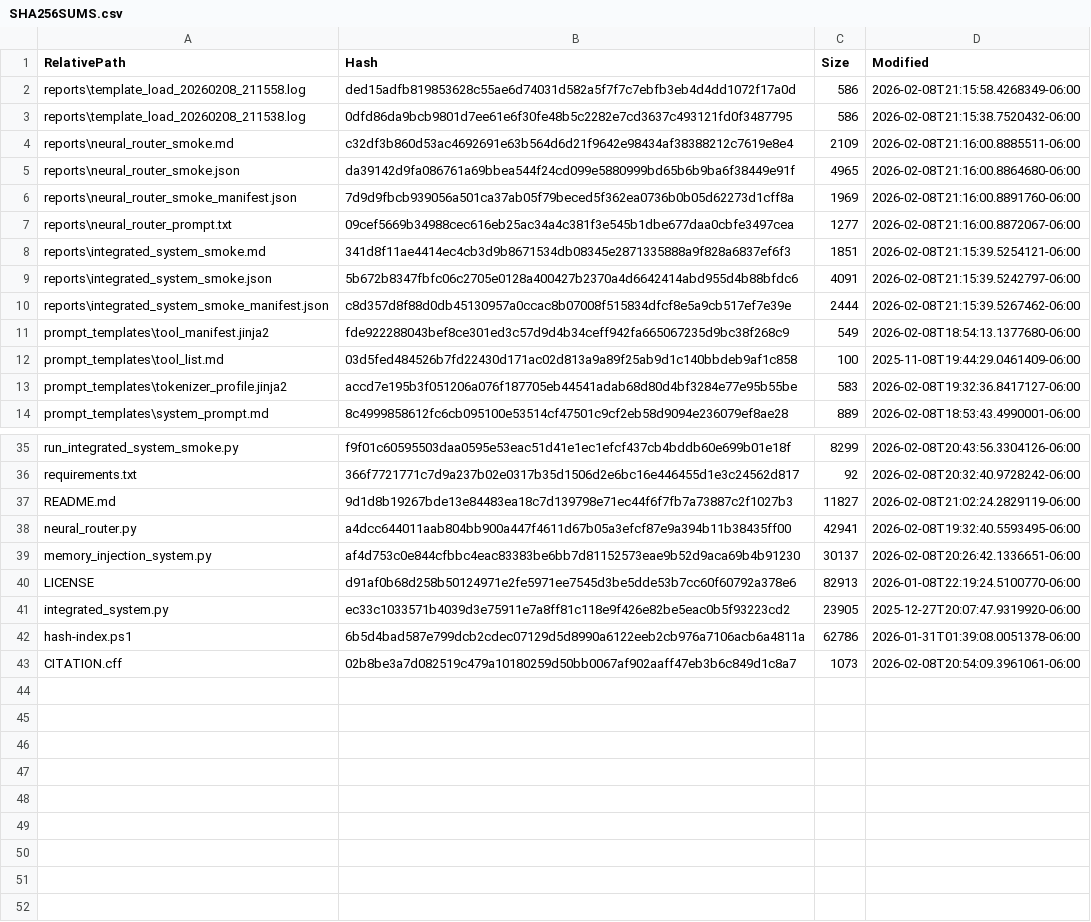
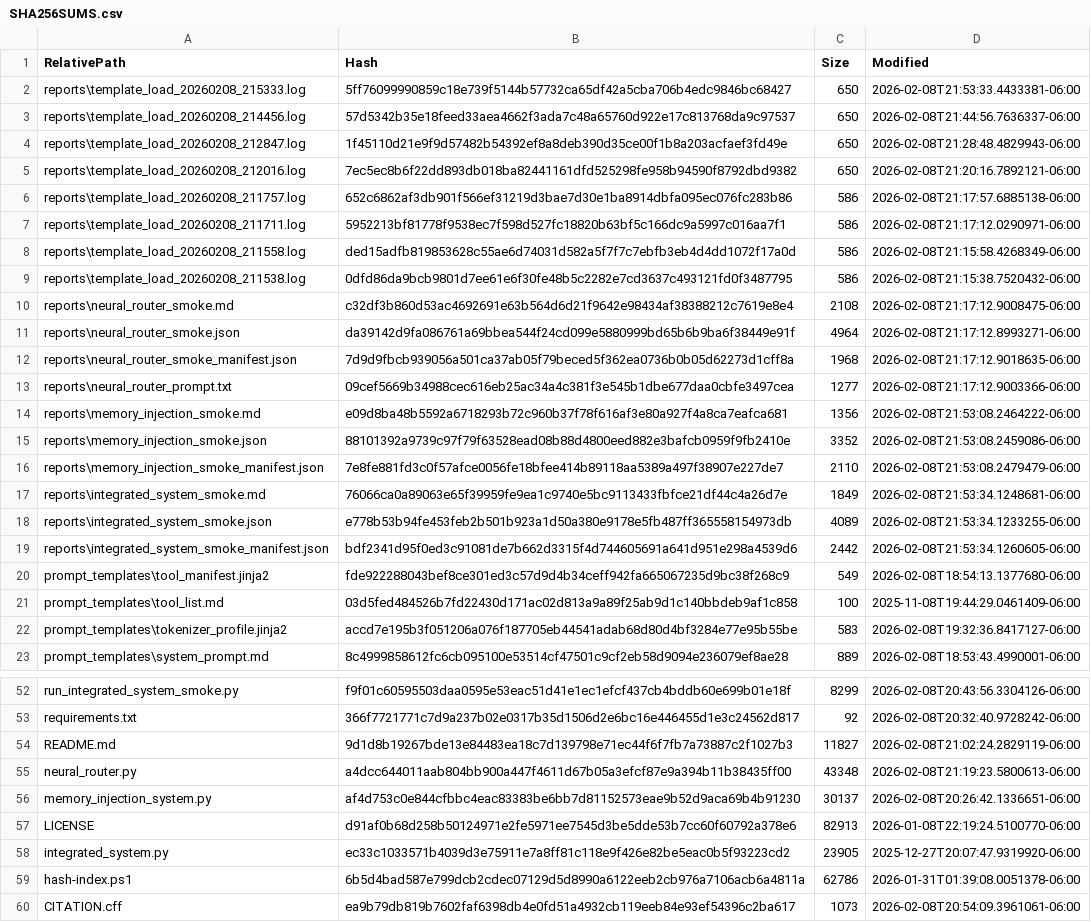
Before and after one commit to calisweetleaf/SOTA-Runtime-Core, a CSV file: SHA256SUMS.csv, drawn as a sheet; only a part is shown, gaps mark what is left out; the diff covers the shown part only.

```diff
--- a/SHA256SUMS.csv
+++ b/SHA256SUMS.csv
@@ -1,11 +1,20 @@
 "RelativePath","Hash","Size","Modified"
+"reports\template_load_20260208_215333.log","5ff76099990859c18e739f5144b57732ca65df42a5cba706b4edc9846bc68427","650","2026-02-08T21:53:33.4433381-06:00"
+"reports\template_load_20260208_214456.log","57d5342b35e18feed33aea4662f3ada7c48a65760d922e17c813768da9c97537","650","2026-02-08T21:44:56.7636337-06:00"
+"reports\template_load_20260208_212847.log","1f45110d21e9f9d57482b54392ef8a8deb390d35ce00f1b8a203acfaef3fd49e","650","2026-02-08T21:28:48.4829943-06:00"
+"reports\template_load_20260208_212016.log","7ec5ec8b6f22dd893db018ba82441161dfd525298fe958b94590f8792dbd9382","650","2026-02-08T21:20:16.7892121-06:00"
+"reports\template_load_20260208_211757.log","652c6862af3db901f566ef31219d3bae7d30e1ba8914dbfa095ec076fc283b86","586","2026-02-08T21:17:57.6885138-06:00"
+"reports\template_load_20260208_211711.log","5952213bf81778f9538ec7f598d527fc18820b63bf5c166dc9a5997c016aa7f1","586","2026-02-08T21:17:12.0290971-06:00"
 "reports\template_load_20260208_211558.log","ded15adfb819853628c55ae6d74031d582a5f7f7c7ebfb3eb4d4dd1072f17a0d","586","2026-02-08T21:15:58.4268349-06:00"
 "reports\template_load_20260208_211538.log","0dfd86da9bcb9801d7ee61e6f30fe48b5c2282e7cd3637c493121fd0f3487795","586","2026-02-08T21:15:38.7520432-06:00"
-"reports\neural_router_smoke.md","c32df3b860d53ac4692691e63b564d6d21f9642e98434af38388212c7619e8e4","2109","2026-02-08T21:16:00.8885511-06:00"
-"reports\neural_router_smoke.json","da39142d9fa086761a69bbea544f24cd099e5880999bd65b6b9ba6f38449e91f","4965","2026-02-08T21:16:00.8864680-06:00"
-"reports\neural_router_smoke_manifest.json","7d9d9fbcb939056a501ca37ab05f79beced5f362ea0736b0b05d62273d1cff8a","1969","2026-02-08T21:16:00.8891760-06:00"
-"reports\neural_router_prompt.txt","09cef5669b34988cec616eb25ac34a4c381f3e545b1dbe677daa0cbfe3497cea","1277","2026-02-08T21:16:00.8872067-06:00"
-"reports\integrated_system_smoke.md","341d8f11ae4414ec4cb3d9b8671534db08345e2871335888a9f828a6837ef6f3","1851","2026-02-08T21:15:39.5254121-06:00"
-"reports\integrated_system_smoke.json","5b672b8347fbfc06c2705e0128a400427b2370a4d6642414abd955d4b88bfdc6","4091","2026-02-08T21:15:39.5242797-06:00"
-"reports\integrated_system_smoke_manifest.json","c8d357d8f88d0db45130957a0ccac8b07008f515834dfcf8e5a9cb517ef7e39e","2444","2026-02-08T21:15:39.5267462-06:00"
+"reports\neural_router_smoke.md","c32df3b860d53ac4692691e63b564d6d21f9642e98434af38388212c7619e8e4","2108","2026-02-08T21:17:12.9008475-06:00"
+"reports\neural_router_smoke.json","da39142d9fa086761a69bbea544f24cd099e5880999bd65b6b9ba6f38449e91f","4964","2026-02-08T21:17:12.8993271-06:00"
+"reports\neural_router_smoke_manifest.json","7d9d9fbcb939056a501ca37ab05f79beced5f362ea0736b0b05d62273d1cff8a","1968","2026-02-08T21:17:12.9018635-06:00"
+"reports\neural_router_prompt.txt","09cef5669b34988cec616eb25ac34a4c381f3e545b1dbe677daa0cbfe3497cea","1277","2026-02-08T21:17:12.9003366-06:00"
+"reports\memory_injection_smoke.md","e09d8ba48b5592a6718293b72c960b37f78f616af3e80a927f4a8ca7eafca681","1356","2026-02-08T21:53:08.2464222-06:00"
+"reports\memory_injection_smoke.json","88101392a9739c97f79f63528ead08b88d4800eed882e3bafcb0959f9fb2410e","3352","2026-02-08T21:53:08.2459086-06:00"
+"reports\memory_injection_smoke_manifest.json","7e8fe881fd3c0f57afce0056fe18bfee414b89118aa5389a497f38907e227de7","2110","2026-02-08T21:53:08.2479479-06:00"
+"reports\integrated_system_smoke.md","76066ca0a89063e65f39959fe9ea1c9740e5bc9113433fbfce21df44c4a26d7e","1849","2026-02-08T21:53:34.1248681-06:00"
+"reports\integrated_system_smoke.json","e778b53b94fe453feb2b501b923a1d50a380e9178e5fb487ff365558154973db","4089","2026-02-08T21:53:34.1233255-06:00"
+"reports\integrated_system_smoke_manifest.json","bdf2341d95f0ed3c91081de7b662d3315f4d744605691a641d951e298a4539d6","2442","2026-02-08T21:53:34.1260605-06:00"
 "prompt_templates\tool_manifest.jinja2","fde922288043bef8ce301ed3c57d9d4b34ceff942fa665067235d9bc38f268c9","549","2026-02-08T18:54:13.1377680-06:00"
@@ -37,3 +54,3 @@
 "README.md","9d1d8b19267bde13e84483ea18c7d139798e71ec44f6f7fb7a73887c2f1027b3","11827","2026-02-08T21:02:24.2829119-06:00"
-"neural_router.py","a4dcc644011aab804bb900a447f4611d67b05a3efcf87e9a394b11b38435ff00","42941","2026-02-08T19:32:40.5593495-06:00"
+"neural_router.py","a4dcc644011aab804bb900a447f4611d67b05a3efcf87e9a394b11b38435ff00","43348","2026-02-08T21:19:23.5800613-06:00"
 "memory_injection_system.py","af4d753c0e844cfbbc4eac83383be6bb7d81152573eae9b52d9aca69b4b91230","30137","2026-02-08T20:26:42.1336651-06:00"
@@ -42,2 +59,2 @@
 "hash-index.ps1","6b5d4bad587e799dcb2cdec07129d5d8990a6122eeb2cb976a7106acb6a4811a","62786","2026-01-31T01:39:08.0051378-06:00"
-"CITATION.cff","02b8be3a7d082519c479a10180259d50bb0067af902aaff47eb3b6c849d1c8a7","1073","2026-02-08T20:54:09.3961061-06:00"
+"CITATION.cff","ea9b79db819b7602faf6398db4e0fd51a4932cb119eeb84e93ef54396c2ba617","1073","2026-02-08T20:54:09.3961061-06:00"
```
Also changed, not shown: 8 added rows and 19 edited cells elsewhere in this file, 7 other files.
